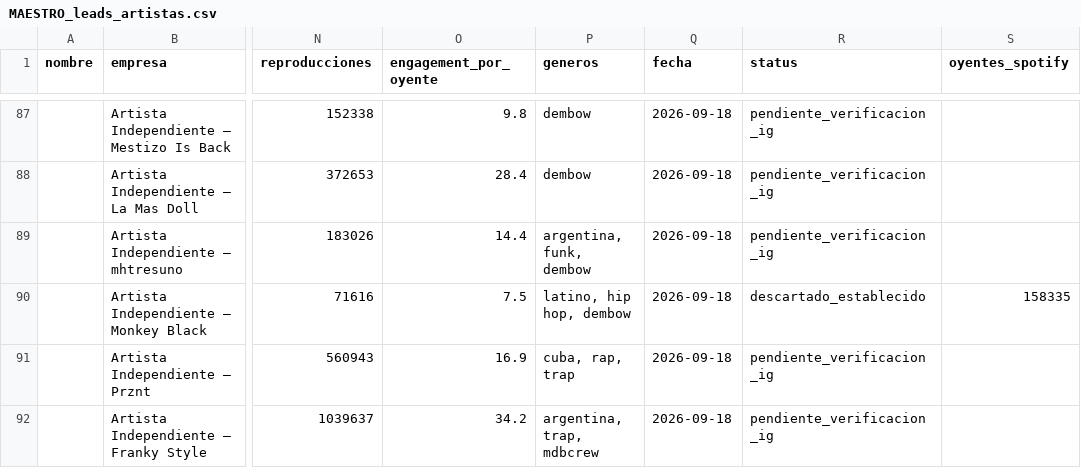
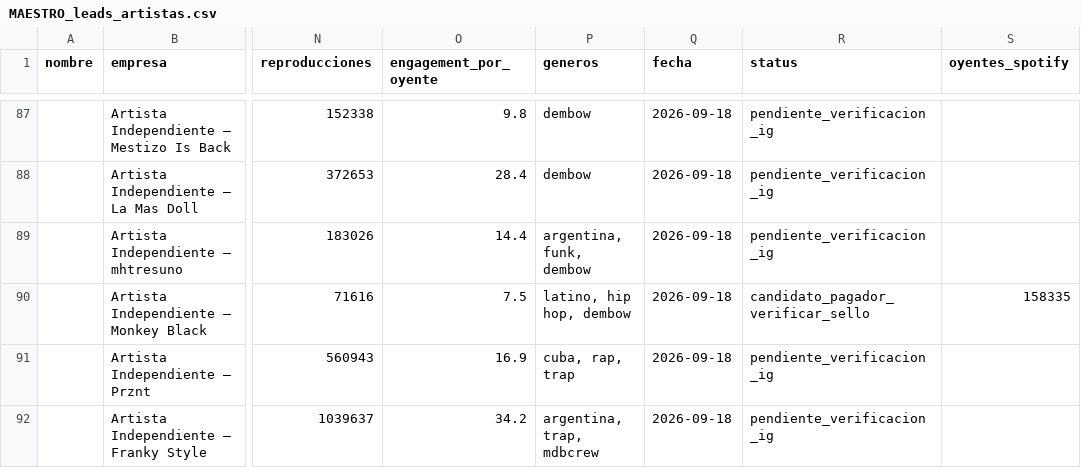
Before and after one commit to joseg09dg-888/IMSYSTEM, a CSV file: data/MAESTRO_leads_artistas.csv, drawn as a sheet; only a part is shown, gaps mark what is left out; the diff covers the shown part only; the diff names each change by its address in the sheet, - before the commit and + after, or states it on an @@ line.

```diff
--- a/data/MAESTRO_leads_artistas.csv
+++ b/data/MAESTRO_leads_artistas.csv
-R90 (status): descartado_establecido
+R90 (status): candidato_pagador_verificar_sello
```
Also changed, not shown: 3 added rows and 6 edited cells elsewhere in this file, 3 other files.
